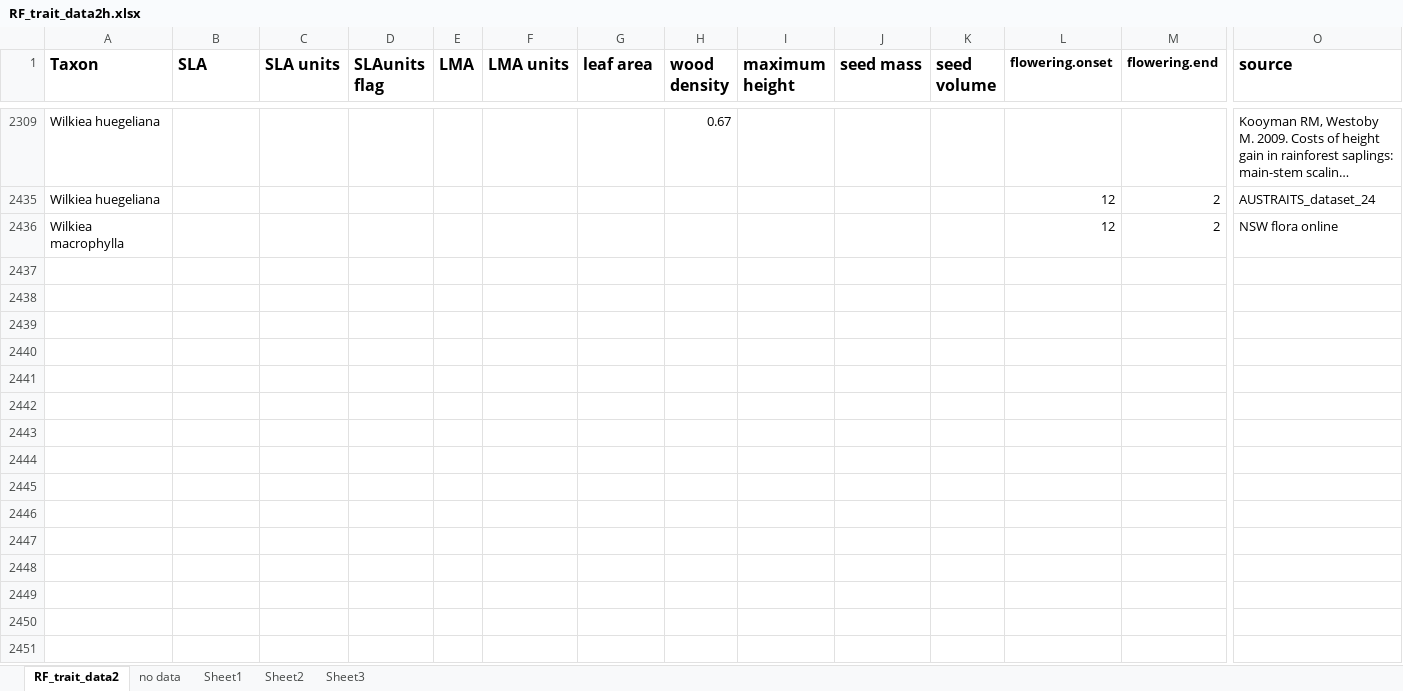
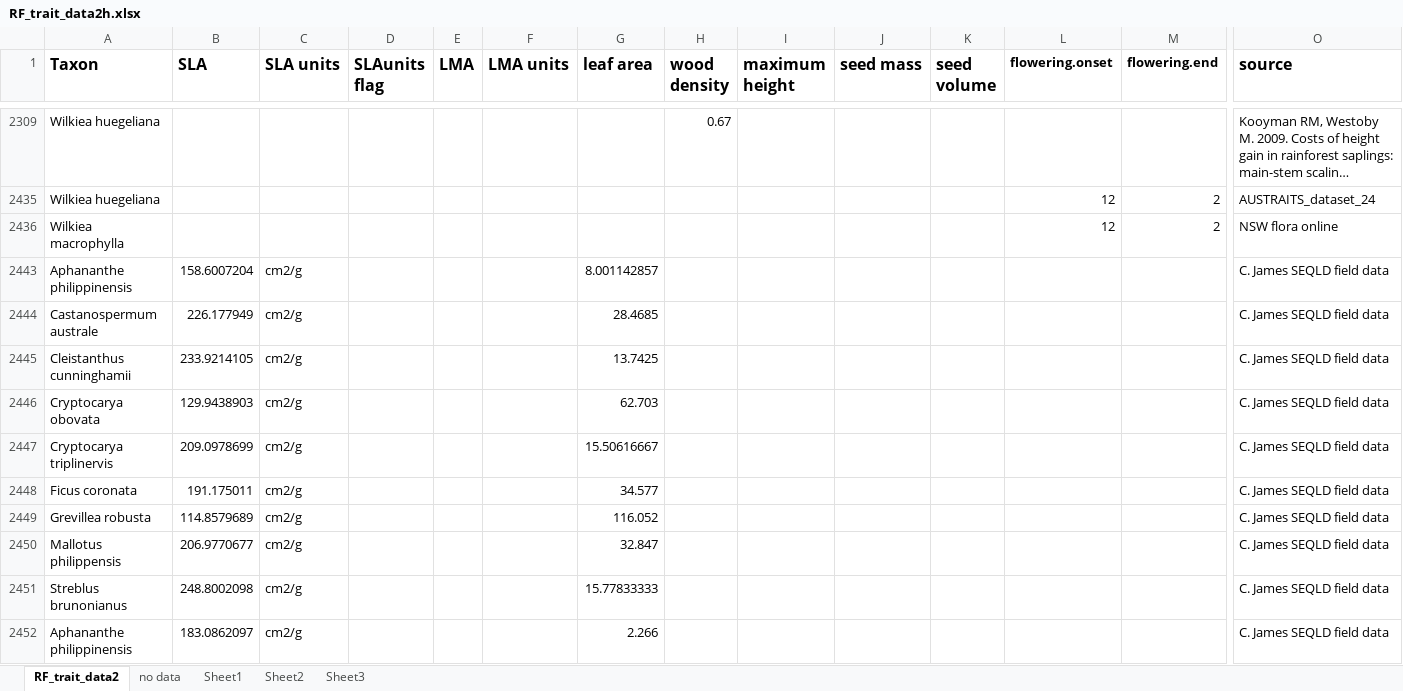
Before and after one commit to jamesrlawson/SEQLD, an Excel workbook: data/traits/RF_trait_data2h.xlsx, sheet RF_trait_data2, drawn as a sheet; only a part is shown, gaps mark what is left out; long unchanged cells end in …; values as stored, in another font and other column widths than the file's, no borders; rows hold the shown columns only; the diff covers the shown part only; the diff names each change by its address in the sheet, - before the commit and + after, or states it on an @@ line.

Commit message:
added values to trait dataset, still playing with imputation

```diff
--- a/data/traits/RF_trait_data2h.xlsx (sheet RF_trait_data2)
+++ b/data/traits/RF_trait_data2h.xlsx (sheet RF_trait_data2)
+row 2443: Aphananthe philippinensis | 158.6007204 | cm2/g |  |  |  | 8.001142857 |  |  |  |  |  |  | C. James SEQLD field data
+row 2444: Castanospermum australe | 226.177949 | cm2/g |  |  |  | 28.4685 |  |  |  |  |  |  | C. James SEQLD field data
+row 2445: Cleistanthus cunninghamii | 233.9214105 | cm2/g |  |  |  | 13.7425 |  |  |  |  |  |  | C. James SEQLD field data
+row 2446: Cryptocarya obovata | 129.9438903 | cm2/g |  |  |  | 62.703 |  |  |  |  |  |  | C. James SEQLD field data
+row 2447: Cryptocarya triplinervis | 209.0978699 | cm2/g |  |  |  | 15.50616667 |  |  |  |  |  |  | C. James SEQLD field data
+row 2448: Ficus coronata | 191.175011 | cm2/g |  |  |  | 34.577 |  |  |  |  |  |  | C. James SEQLD field data
+row 2449: Grevillea robusta | 114.8579689 | cm2/g |  |  |  | 116.052 |  |  |  |  |  |  | C. James SEQLD field data
+row 2450: Mallotus philippensis | 206.9770677 | cm2/g |  |  |  | 32.847 |  |  |  |  |  |  | C. James SEQLD field data
+row 2451: Streblus brunonianus | 248.8002098 | cm2/g |  |  |  | 15.77833333 |  |  |  |  |  |  | C. James SEQLD field data
+row 2452: Aphananthe philippinensis | 183.0862097 | cm2/g |  |  |  | 2.266 |  |  |  |  |  |  | C. James SEQLD field data
```
Also changed, not shown: 48 added rows and 5 edited cells elsewhere in this sheet, 34 other files.
